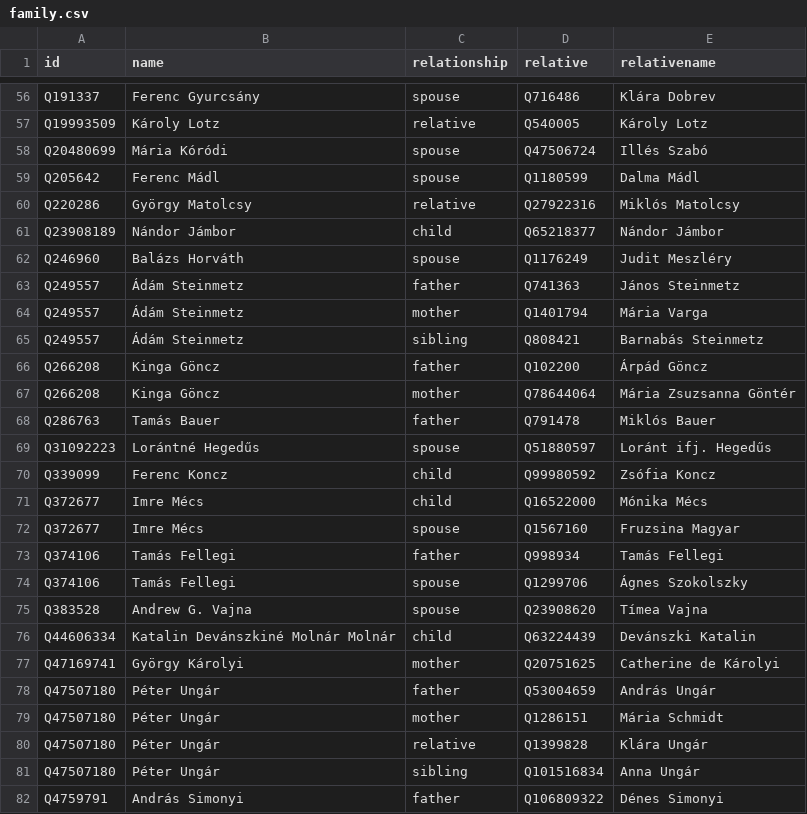
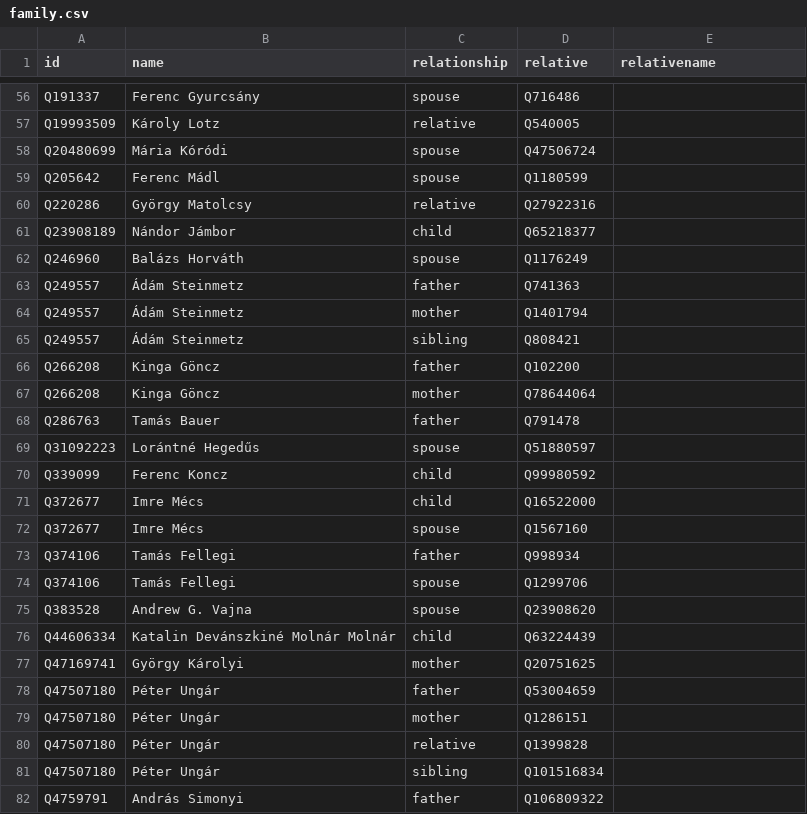
Before and after one commit to every-politician-scrapers/hungary-cabinet, a CSV file: html/family.csv, drawn as a sheet; only a part is shown, gaps mark what is left out; the diff covers the shown part only; the diff names each change by its address in the sheet, - before the commit and + after, or states it on an @@ line.

```diff
--- a/html/family.csv
+++ b/html/family.csv
-E56 (relativename): Klára Dobrev
+E56 (relativename): (empty)
-E57 (relativename): Károly Lotz
+E57 (relativename): (empty)
-E58 (relativename): Illés Szabó
+E58 (relativename): (empty)
-E59 (relativename): Dalma Mádl
+E59 (relativename): (empty)
-E60 (relativename): Miklós Matolcsy
+E60 (relativename): (empty)
-E61 (relativename): Nándor Jámbor
+E61 (relativename): (empty)
-E62 (relativename): Judit Meszléry
+E62 (relativename): (empty)
-E63 (relativename): János Steinmetz
+E63 (relativename): (empty)
-E64 (relativename): Mária Varga
+E64 (relativename): (empty)
-E65 (relativename): Barnabás Steinmetz
+E65 (relativename): (empty)
-E66 (relativename): Árpád Göncz
+E66 (relativename): (empty)
-E67 (relativename): Mária Zsuzsanna Göntér
+E67 (relativename): (empty)
-E68 (relativename): Miklós Bauer
+E68 (relativename): (empty)
-E69 (relativename): Loránt ifj. Hegedűs
+E69 (relativename): (empty)
-E70 (relativename): Zsófia Koncz
+E70 (relativename): (empty)
-E71 (relativename): Mónika Mécs
+E71 (relativename): (empty)
-E72 (relativename): Fruzsina Magyar
+E72 (relativename): (empty)
-E73 (relativename): Tamás Fellegi
+E73 (relativename): (empty)
-E74 (relativename): Ágnes Szokolszky
+E74 (relativename): (empty)
-E75 (relativename): Tímea Vajna
+E75 (relativename): (empty)
-E76 (relativename): Devánszki Katalin
+E76 (relativename): (empty)
-E77 (relativename): Catherine de Károlyi
+E77 (relativename): (empty)
-E78 (relativename): András Ungár
+E78 (relativename): (empty)
-E79 (relativename): Mária Schmidt
+E79 (relativename): (empty)
-E80 (relativename): Klára Ungár
+E80 (relativename): (empty)
-E81 (relativename): Anna Ungár
+E81 (relativename): (empty)
-E82 (relativename): Dénes Simonyi
+E82 (relativename): (empty)
```
Also changed, not shown: 115 edited cells elsewhere in this file.
